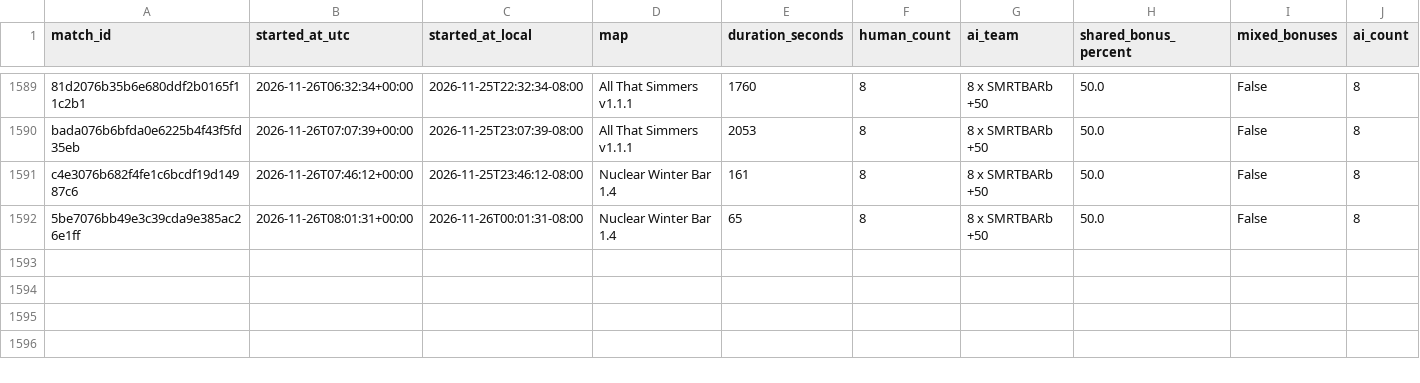
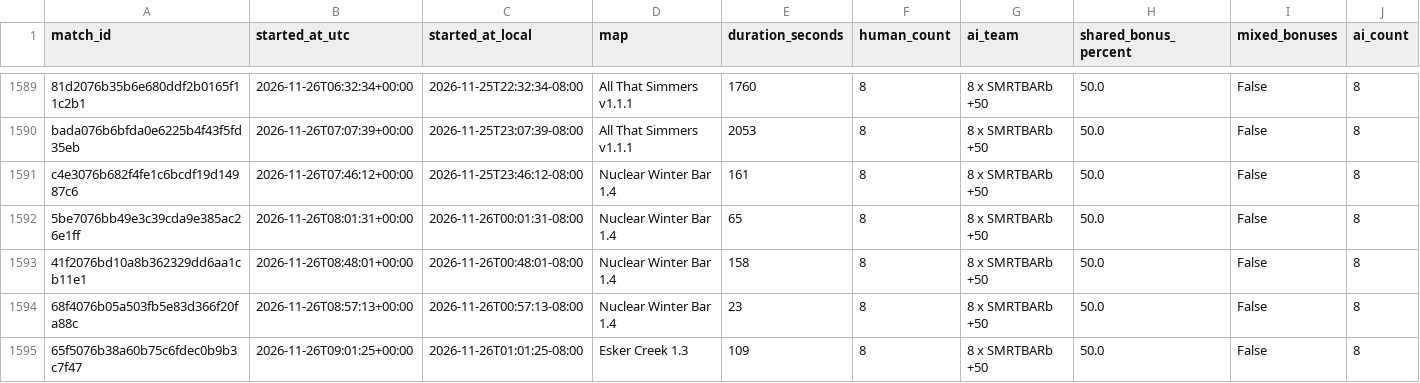
Before and after one commit to Barscrewl/BarbOS, a CSV file: public/fixed_seed/matches.csv, drawn as a sheet; only a part is shown, gaps mark what is left out; rows hold the shown columns only; the diff names each change by its address in the sheet, - before the commit and + after, or states it on an @@ line.

```diff
--- a/public/fixed_seed/matches.csv
+++ b/public/fixed_seed/matches.csv
+row 1593: 41f2076bd10a8b362329dd6aa1cb11e1 | 2026-11-26T08:48:01+00:00 | 2026-11-26T00:48:01-08:00 | Nuclear Winter Bar 1.4 | 158 | 8 | 8 x SMRTBARb +50 | 50.0 | False | 8
+row 1594: 68f4076b05a503fb5e83d366f20fa88c | 2026-11-26T08:57:13+00:00 | 2026-11-26T00:57:13-08:00 | Nuclear Winter Bar 1.4 | 23 | 8 | 8 x SMRTBARb +50 | 50.0 | False | 8
+row 1595: 65f5076b38a60b75c6fdec0b9b3c7f47 | 2026-11-26T09:01:25+00:00 | 2026-11-26T01:01:25-08:00 | Esker Creek 1.3 | 109 | 8 | 8 x SMRTBARb +50 | 50.0 | False | 8
```
Also changed, not shown: data/matches_index.csv, public/matches.csv, 2 other files.
